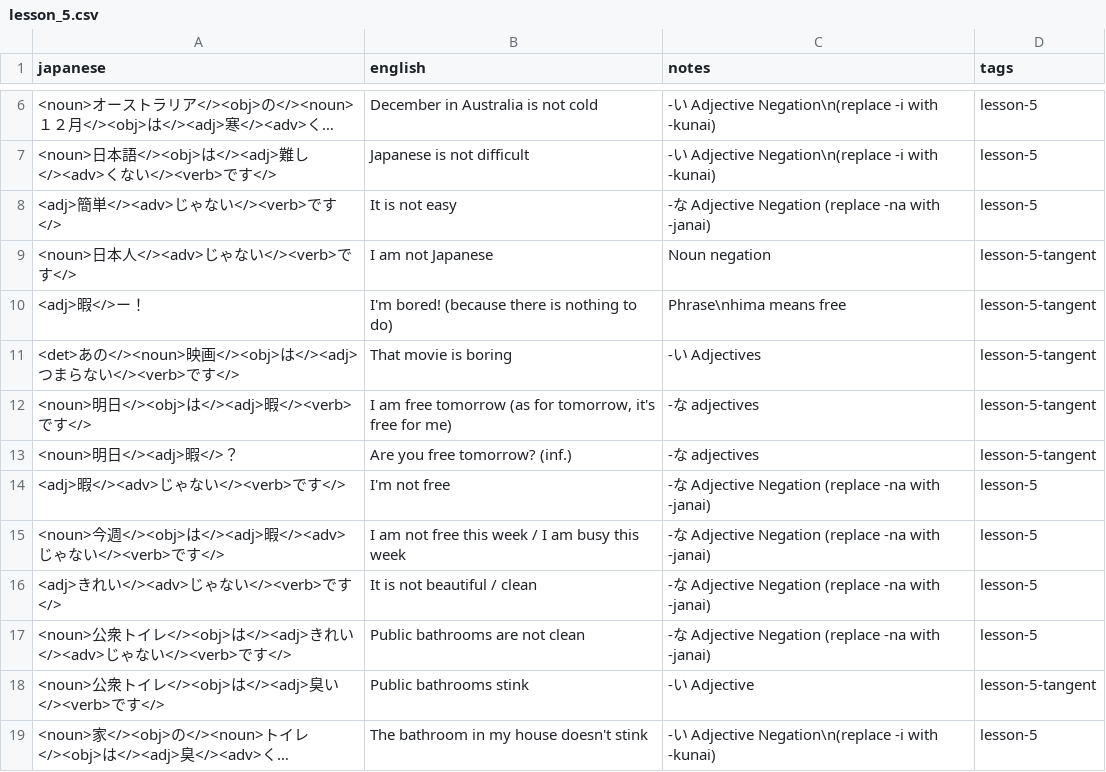
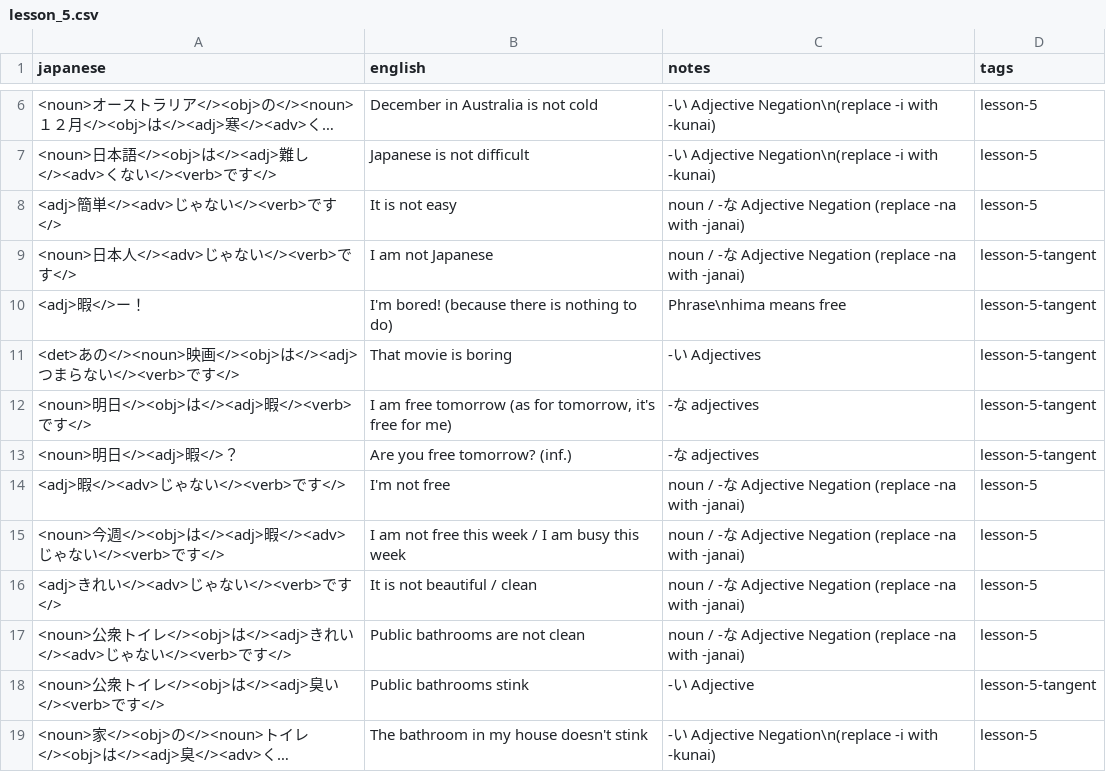
Before and after one commit to davidhin/jp-learning, a CSV file: storage/external/misa/lesson_5.csv, drawn as a sheet; only a part is shown, gaps mark what is left out; long unchanged cells end in ….

```diff
--- a/storage/external/misa/lesson_5.csv
+++ b/storage/external/misa/lesson_5.csv
@@ -7,4 +7,4 @@ japanese,english,notes,tags
 <noun>日本語</><obj>は</><adj>難し</><adv>くない</><verb>です</>,Japanese is not difficult,-い Adjective Negation\n(replace -i with -kunai),lesson-5
-<adj>簡単</><adv>じゃない</><verb>です</>,It is not easy,-な Adjective Negation (replace -na with -janai),lesson-5
-<noun>日本人</><adv>じゃない</><verb>です</>,I am not Japanese,Noun negation,lesson-5-tangent
+<adj>簡単</><adv>じゃない</><verb>です</>,It is not easy,noun / -な Adjective Negation (replace -na with -janai),lesson-5
+<noun>日本人</><adv>じゃない</><verb>です</>,I am not Japanese,noun / -な Adjective Negation (replace -na with -janai),lesson-5-tangent
 <adj>暇</>ー！,I'm bored! (because there is nothing to do),Phrase\nhima means free,lesson-5-tangent
@@ -13,6 +13,6 @@ japanese,english,notes,tags
 <noun>明日</><adj>暇</>？,Are you free tomorrow? (inf.),-な adjectives,lesson-5-tangent
-<adj>暇</><adv>じゃない</><verb>です</>,I'm not free,-な Adjective Negation (replace -na with -janai),lesson-5
-<noun>今週</><obj>は</><adj>暇</><adv>じゃない</><verb>です</>,I am not free this week / I am busy this week,-な Adjective Negation (replace -na with -janai),lesson-5
-<adj>きれい</><adv>じゃない</><verb>です</>,It is not beautiful / clean,-な Adjective Negation (replace -na with -janai),lesson-5
-<noun>公衆トイレ</><obj>は</><adj>きれい</><adv>じゃない</><verb>です</>,Public bathrooms are not clean,-な Adjective Negation (replace -na with -janai),lesson-5
+<adj>暇</><adv>じゃない</><verb>です</>,I'm not free,noun / -な Adjective Negation (replace -na with -janai),lesson-5
+<noun>今週</><obj>は</><adj>暇</><adv>じゃない</><verb>です</>,I am not free this week / I am busy this week,noun / -な Adjective Negation (replace -na with -janai),lesson-5
+<adj>きれい</><adv>じゃない</><verb>です</>,It is not beautiful / clean,noun / -な Adjective Negation (replace -na with -janai),lesson-5
+<noun>公衆トイレ</><obj>は</><adj>きれい</><adv>じゃない</><verb>です</>,Public bathrooms are not clean,noun / -な Adjective Negation (replace -na with -janai),lesson-5
 <noun>公衆トイレ</><obj>は</><adj>臭い</><verb>です</>,Public bathrooms stink,-い Adjective,lesson-5-tangent
```
Also changed, not shown: storage/external/custom_mappings.csv, storage/external/custom_mnemonics.csv, 2 other files.
